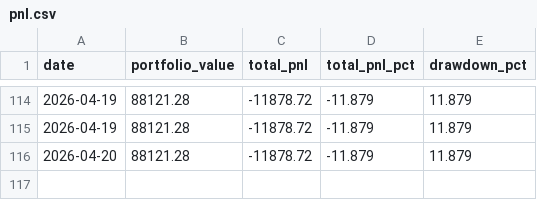
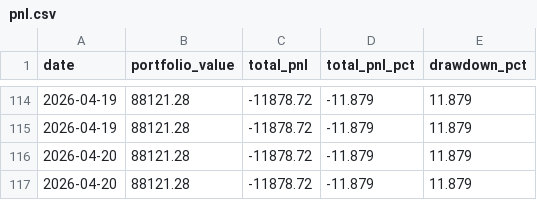
Before and after one commit to WilliamCastner/swingbot, a CSV file: logs/crypto_strategies/3-day_momentum/pnl.csv, drawn as a sheet; only a part is shown, gaps mark what is left out.

```diff
--- a/logs/crypto_strategies/3-day_momentum/pnl.csv
+++ b/logs/crypto_strategies/3-day_momentum/pnl.csv
@@ -116 +116,2 @@ date,portfolio_value,total_pnl,total_pnl_pct,drawdown_pct
 2026-04-20,88121.28,-11878.72,-11.879,11.879
+2026-04-20,88121.28,-11878.72,-11.879,11.879
```
Also changed, not shown: logs/crypto/pnl.csv, logs/crypto_strategies/24-bar_breakout/pnl.csv, 9 other files.
